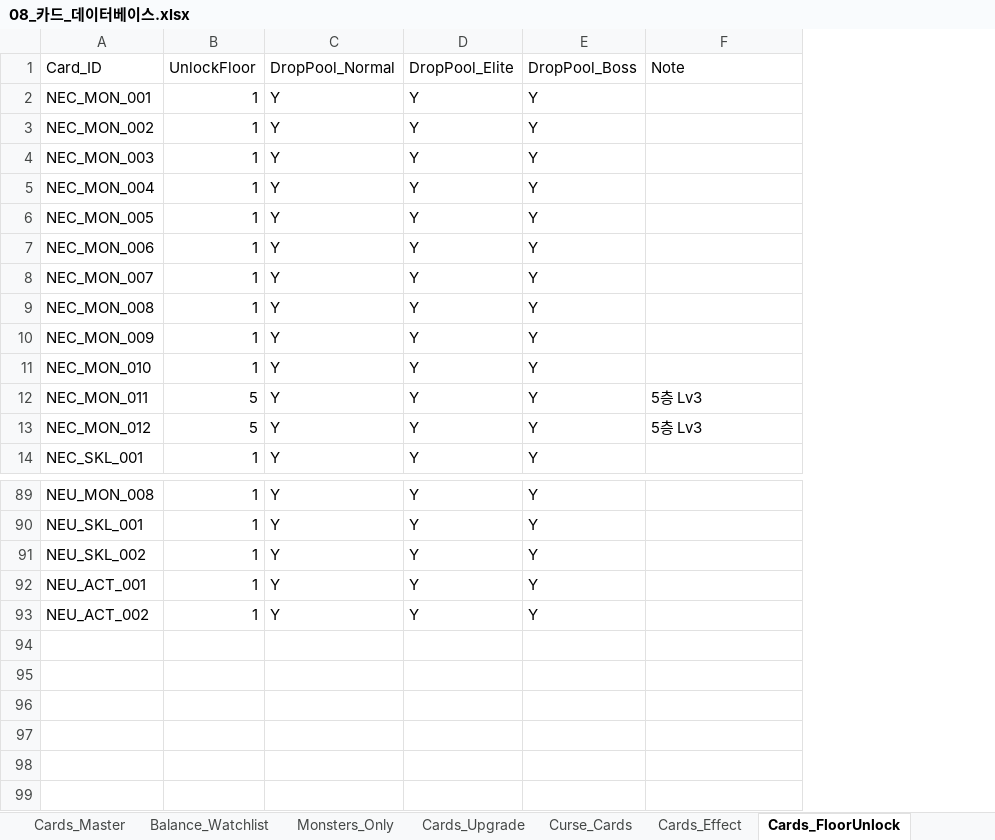
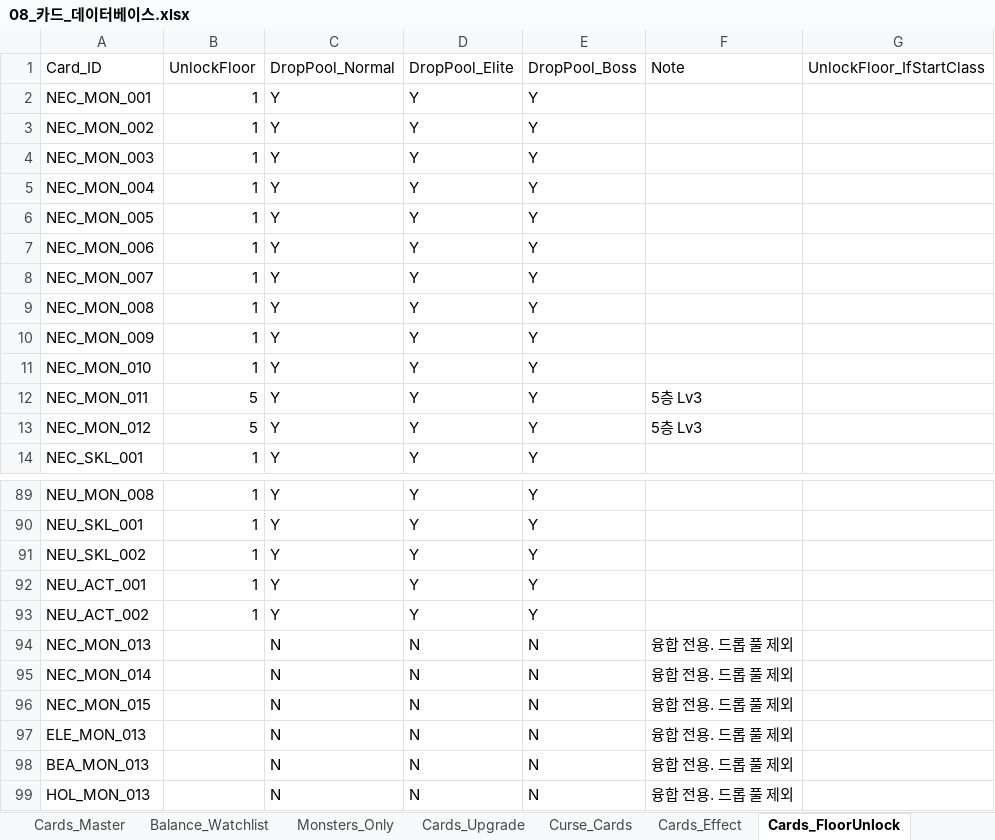
Before and after one commit to guswnstjr125/game, an Excel workbook: docs/design/08_카드_데이터베이스.xlsx, sheet Cards_FloorUnlock, drawn as a sheet; only a part is shown, gaps mark what is left out; values as stored, in another font and other column widths than the file's, no borders; the diff names each change by its address in the sheet, - before the commit and + after, or states it on an @@ line.

```diff
--- a/docs/design/08_카드_데이터베이스.xlsx (sheet Cards_FloorUnlock)
+++ b/docs/design/08_카드_데이터베이스.xlsx (sheet Cards_FloorUnlock)
+column G (UnlockFloor_IfStartClass), empty
+row 94: NEC_MON_013 |  | N | N | N | 융합 전용. 드롭 풀 제외
+row 95: NEC_MON_014 |  | N | N | N | 융합 전용. 드롭 풀 제외
+row 96: NEC_MON_015 |  | N | N | N | 융합 전용. 드롭 풀 제외
+row 97: ELE_MON_013 |  | N | N | N | 융합 전용. 드롭 풀 제외
+row 98: BEA_MON_013 |  | N | N | N | 융합 전용. 드롭 풀 제외
+row 99: HOL_MON_013 |  | N | N | N | 융합 전용. 드롭 풀 제외
```
Also changed, not shown: sheet Cards_Effect, sheet Monsters_Only, sheet Cards_Master, sheet Cards_Upgrade, sheet Floor_Pool_Summary, docs/design/04_밸런스_테이블.xlsx, docs/design/06_콘텐츠_마스터.xlsx, 20 other files.
